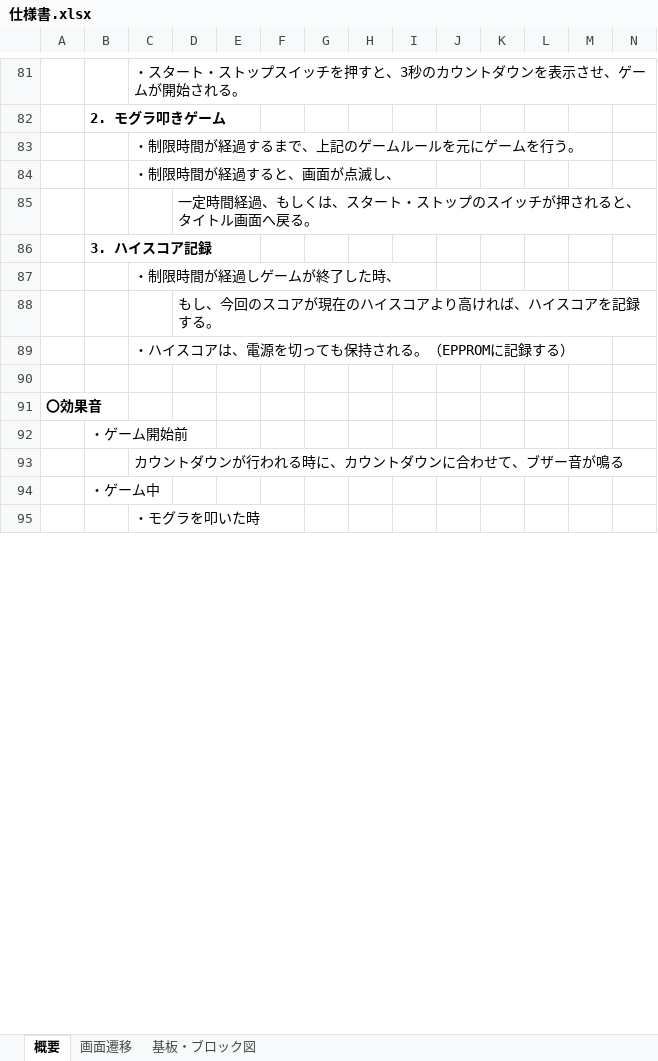
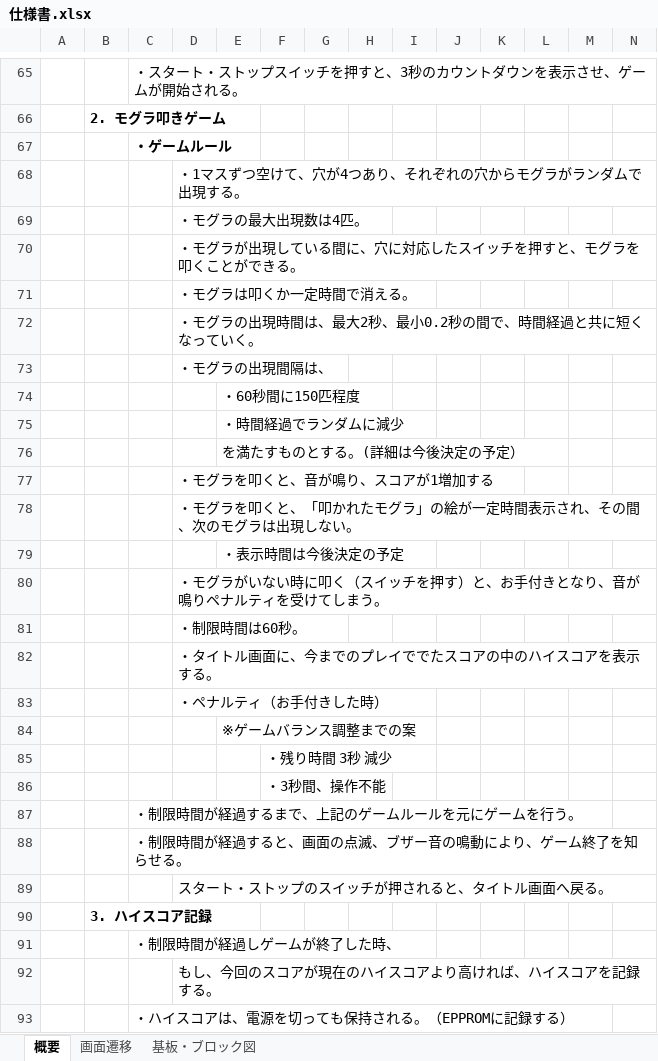
Before and after one commit to hakohumi/comp.train.whack-a-mole, an Excel workbook: 資料/仕様書/仕様書.xlsx, sheet 概要, drawn as a sheet; only a part is shown, gaps mark what is left out; the shorter side is filled out with more unchanged rows; values as stored, in another font and other column widths than the file's, no borders; charts and pictures not drawn; addresses are those after the commit; rows hold the shown columns only; the diff covers the shown part only; the diff names each change by its address in the sheet, - before the commit and + after, or states it on an @@ line.

Commit message:
更新 仕様書 概要シート ほぼ完了

```diff
--- a/資料/仕様書/仕様書.xlsx (sheet 概要)
+++ b/資料/仕様書/仕様書.xlsx (sheet 概要)
+row 67:  |  | ・ゲームルール
+row 68:  |  |  | ・1マスずつ空けて、穴が4つあり、それぞれの穴からモグラがランダムで出現する。
+row 69:  |  |  | ・モグラの最大出現数は4匹。
+row 70:  |  |  | ・モグラが出現している間に、穴に対応したスイッチを押すと、モグラを叩くことができる。
+row 71:  |  |  | ・モグラは叩くか一定時間で消える。
+row 72:  |  |  | ・モグラの出現時間は、最大2秒、最小0.2秒の間で、時間経過と共に短くなっていく。
+row 73:  |  |  | ・モグラの出現間隔は、
+row 74:  |  |  |  | ・60秒間に150匹程度
+row 75:  |  |  |  | ・時間経過でランダムに減少
+row 76:  |  |  |  | を満たすものとする。(詳細は今後決定の予定）
+row 77:  |  |  | ・モグラを叩くと、音が鳴り、スコアが1増加する
+row 78:  |  |  | ・モグラを叩くと、「叩かれたモグラ」の絵が一定時間表示され、その間、次のモグラは出現しない。
+row 79:  |  |  |  | ・表示時間は今後決定の予定
+row 80:  |  |  | ・モグラがいない時に叩く（スイッチを押す）と、お手付きとなり、音が鳴りペナルティを受けてしまう。
+row 81:  |  |  | ・制限時間は60秒。
+row 82:  |  |  | ・タイトル画面に、今までのプレイででたスコアの中のハイスコアを表示する。
+row 83:  |  |  | ・ペナルティ（お手付きした時）
+row 84:  |  |  |  | ※ゲームバランス調整までの案
+row 85:  |  |  |  |  | ・残り時間 3秒 減少
+row 86:  |  |  |  |  | ・3秒間、操作不能
-C88: ・制限時間が経過すると、画面が点滅し、
+C88: ・制限時間が経過すると、画面の点滅、ブザー音の鳴動により、ゲーム終了を知らせる。
-D89: 一定時間経過、もしくは、スタート・ストップのスイッチが押されると、タイトル画面へ戻る。
+D89: スタート・ストップのスイッチが押されると、タイトル画面へ戻る。
```
Also changed, not shown: 19 added rows, 24 removed rows, 8 edited cells and merged cells elsewhere in this sheet, charts or pictures.
